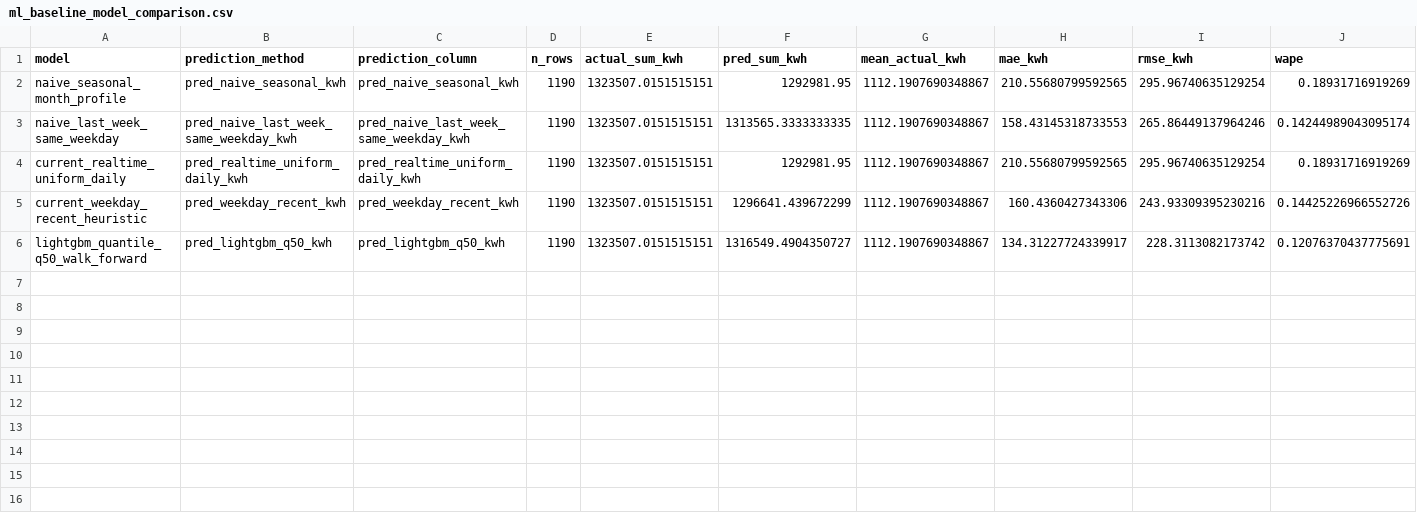
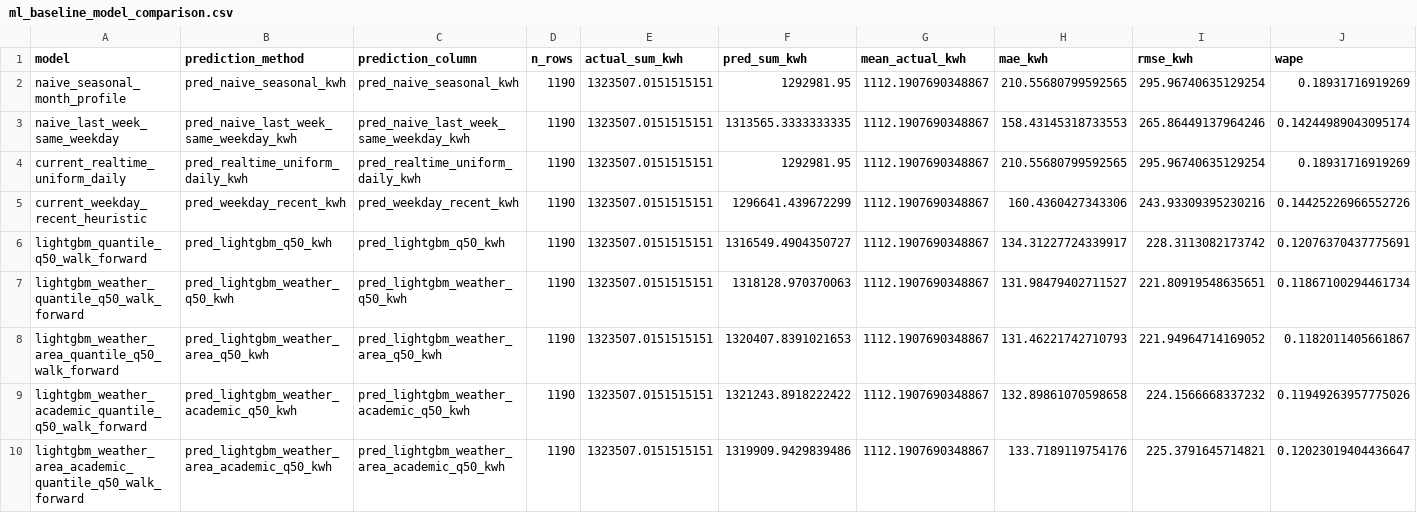
Before and after one commit to hwankr/cems-model, a CSV file: outputs/ml_baseline_model_comparison.csv, drawn as a sheet; only a part is shown; rows hold the shown columns only; the diff names each change by its address in the sheet, - before the commit and + after, or states it on an @@ line.

```diff
--- a/outputs/ml_baseline_model_comparison.csv
+++ b/outputs/ml_baseline_model_comparison.csv
+row 7: lightgbm_weather_quantile_q50_walk_forward | pred_lightgbm_weather_q50_kwh | pred_lightgbm_weather_q50_kwh | 1190 | 1323507.0151515151 | 1318128.970370063 | 1112.1907690348867 | 131.98479402711527 | 221.80919548635651 | 0.11867100294461734
+row 8: lightgbm_weather_area_quantile_q50_walk_forward | pred_lightgbm_weather_area_q50_kwh | pred_lightgbm_weather_area_q50_kwh | 1190 | 1323507.0151515151 | 1320407.8391021653 | 1112.1907690348867 | 131.46221742710793 | 221.94964714169052 | 0.1182011405661867
+row 9: lightgbm_weather_academic_quantile_q50_walk_forward | pred_lightgbm_weather_academic_q50_kwh | pred_lightgbm_weather_academic_q50_kwh | 1190 | 1323507.0151515151 | 1321243.8918222422 | 1112.1907690348867 | 132.89861070598658 | 224.1566668337232 | 0.11949263957775026
+row 10: lightgbm_weather_area_academic_quantile_q50_walk_forward | pred_lightgbm_weather_area_academic_q50_kwh | pred_lightgbm_weather_area_academic_q50_kwh | 1190 | 1323507.0151515151 | 1319909.9429839486 | 1112.1907690348867 | 133.7189119754176 | 225.3791645714821 | 0.12023019404436647
```
Also changed, not shown: outputs/ml_baseline_coverage.csv, outputs/ml_baseline_group_bias_by_building.csv, 43 other files.
